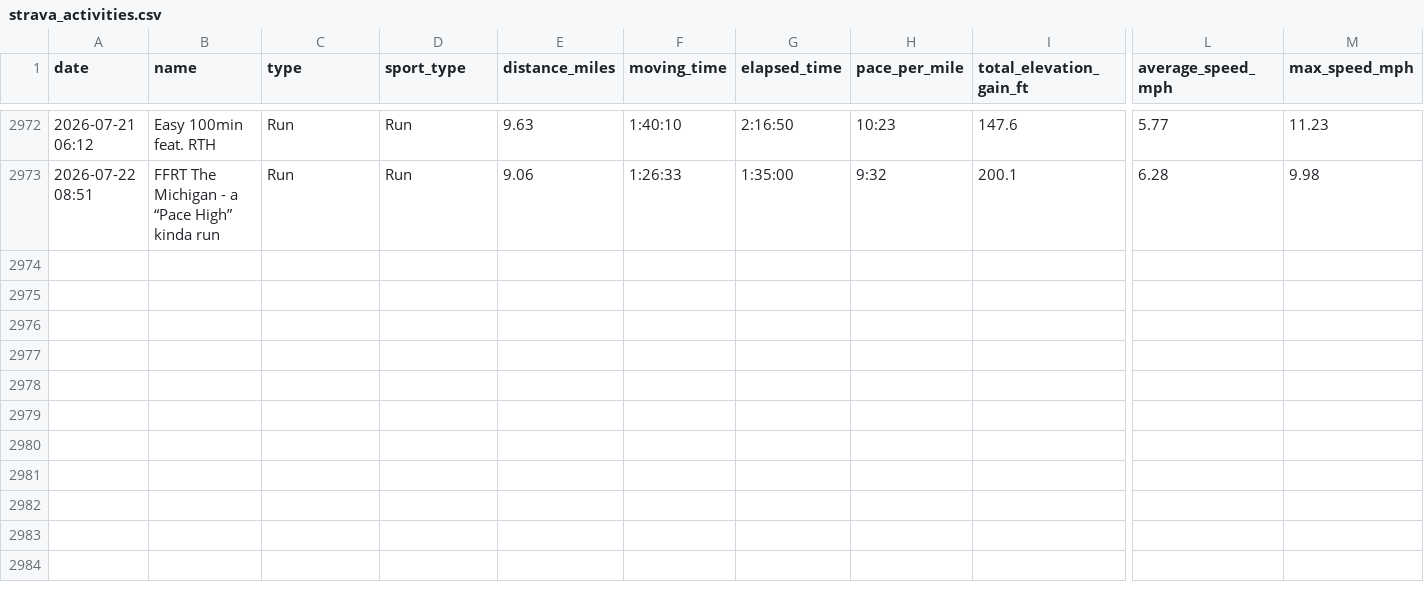
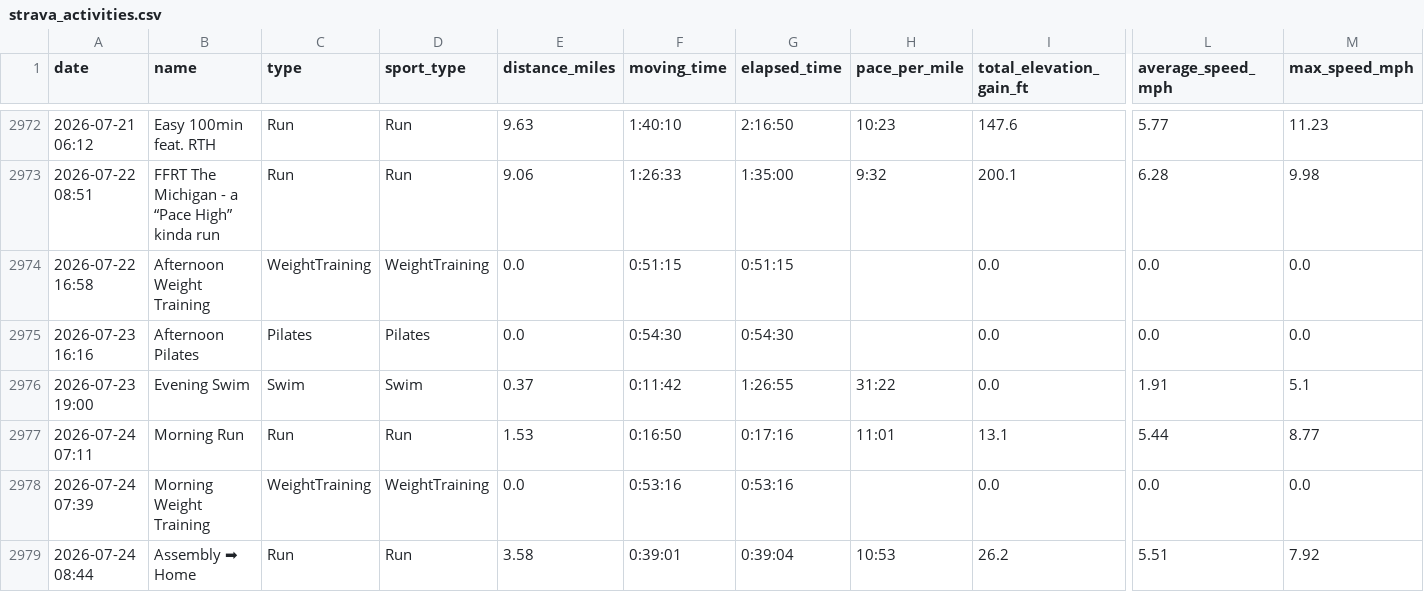
Before and after one commit to kdaliva/chicago-marathon-2026-db, a CSV file: strava_activities.csv, drawn as a sheet; only a part is shown, gaps mark what is left out; rows hold the shown columns only; the diff names each change by its address in the sheet, - before the commit and + after, or states it on an @@ line.

```diff
--- a/strava_activities.csv
+++ b/strava_activities.csv
+row 2974: 2026-07-22 16:58 | Afternoon Weight Training | WeightTraining | WeightTraining | 0.0 | 0:51:15 | 0:51:15 |  | 0.0 | 0.0 | 0.0
+row 2975: 2026-07-23 16:16 | Afternoon Pilates | Pilates | Pilates | 0.0 | 0:54:30 | 0:54:30 |  | 0.0 | 0.0 | 0.0
+row 2976: 2026-07-23 19:00 | Evening Swim | Swim | Swim | 0.37 | 0:11:42 | 1:26:55 | 31:22 | 0.0 | 1.91 | 5.1
+row 2977: 2026-07-24 07:11 | Morning Run | Run | Run | 1.53 | 0:16:50 | 0:17:16 | 11:01 | 13.1 | 5.44 | 8.77
+row 2978: 2026-07-24 07:39 | Morning Weight Training | WeightTraining | WeightTraining | 0.0 | 0:53:16 | 0:53:16 |  | 0.0 | 0.0 | 0.0
+row 2979: 2026-07-24 08:44 | Assembly ➡ Home | Run | Run | 3.58 | 0:39:01 | 0:39:04 | 10:53 | 26.2 | 5.51 | 7.92
```
Also changed, not shown: strava_laps.csv, 1 other file.
